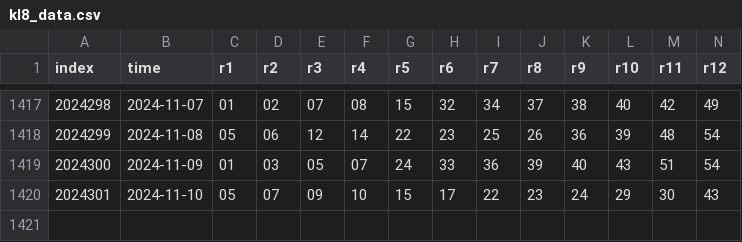
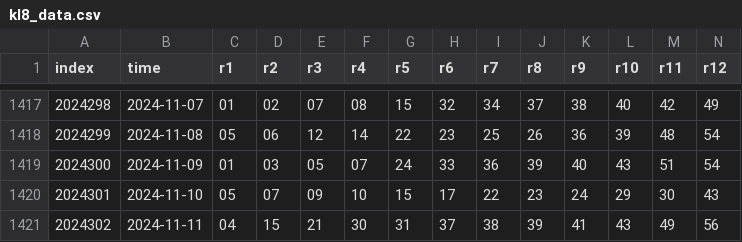
Before and after one commit to ipdisabled/fetch_data, a CSV file: kl8_data.csv, drawn as a sheet; only a part is shown, gaps mark what is left out; rows hold the shown columns only; the diff names each change by its address in the sheet, - before the commit and + after, or states it on an @@ line.

```diff
--- a/kl8_data.csv
+++ b/kl8_data.csv
+row 1421: 2024302 | 2024-11-11 | 04 | 15 | 21 | 30 | 31 | 37 | 38 | 39 | 41 | 43 | 49 | 56
```
Also changed, not shown: dlt_data.csv, foot_his_result.csv, 7 other files.
